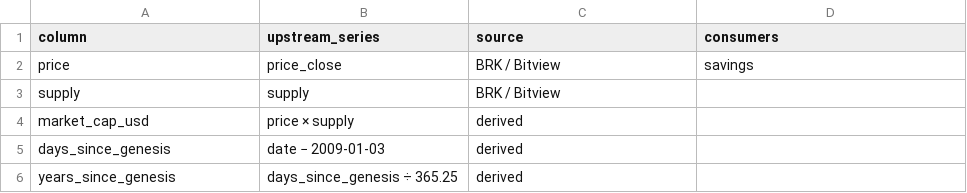
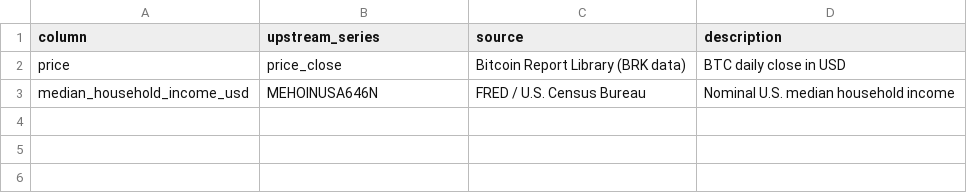
Before and after one commit to SecretSatoshis/Bitcoin-Investment-Strategy, a CSV file: data/manifests/column_dictionary.csv, drawn as a sheet.

Commit message:
Take the price from the Report Library, share release helpers and chart style
The daily release now reads the BTC close from the Bitcoin Report Library's published
master file, checked against its release manifest, instead of fetching BRK directly; the
update waits up to three hours for that day's release. The BRK fetcher, its supply checks
and the raw BRK copy are removed.

Adds io helpers for checksums, artifact metadata and release ids, a general cached_fetch,
a dependency-free list of published files, and a shared chart style module. The savings
report now renders the same images however it is called. Removes unused code, the old FRED
column fallback and nbconvert (jinja2 is now a direct dependency for table styling),
renames the workflow to daily-savings.yml and rewrites the README.

```diff
--- a/data/manifests/column_dictionary.csv
+++ b/data/manifests/column_dictionary.csv
@@ -1,6 +1,3 @@
-column,upstream_series,source,consumers
-price,price_close,BRK / Bitview,savings
-supply,supply,BRK / Bitview,
-market_cap_usd,price × supply,derived,
-days_since_genesis,date − 2009-01-03,derived,
-years_since_genesis,days_since_genesis ÷ 365.25,derived,
+column,upstream_series,source,description
+price,price_close,Bitcoin Report Library (BRK data),BTC daily close in USD
+median_household_income_usd,MEHOINUSA646N,FRED / U.S. Census Bureau,Nominal U.S. median household income
```
Also changed, not shown: data/manifests/source_registry.csv, 45 other files.
